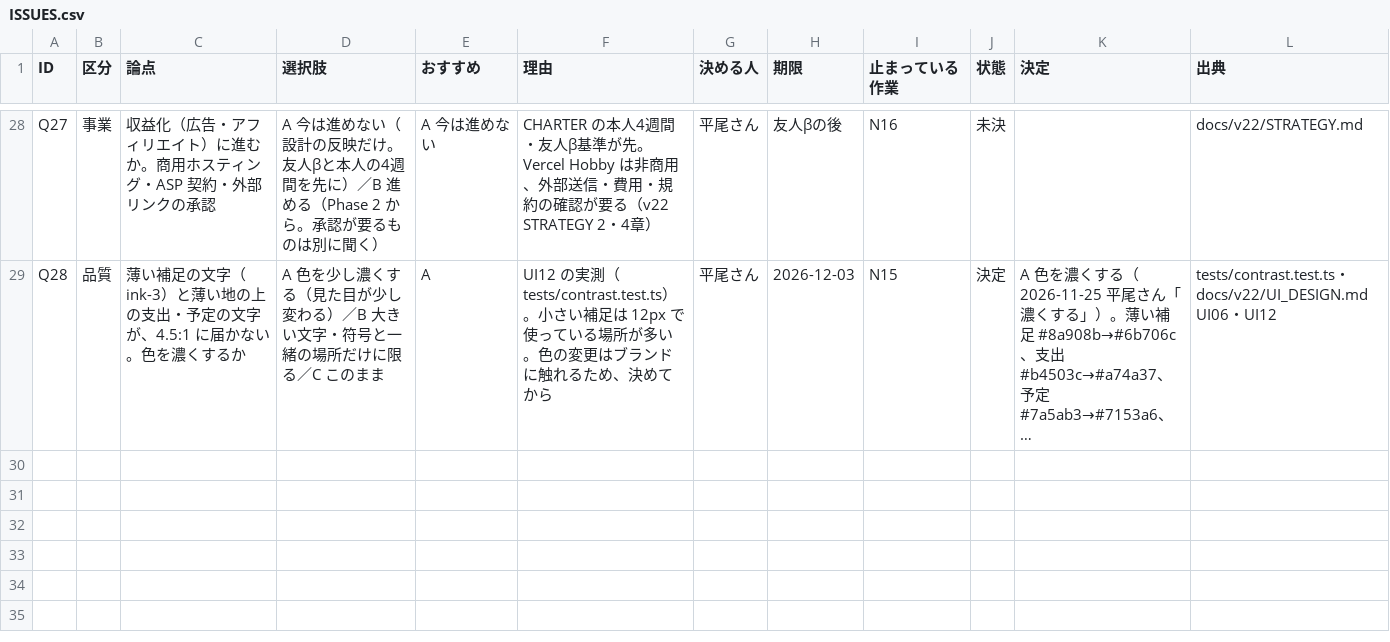
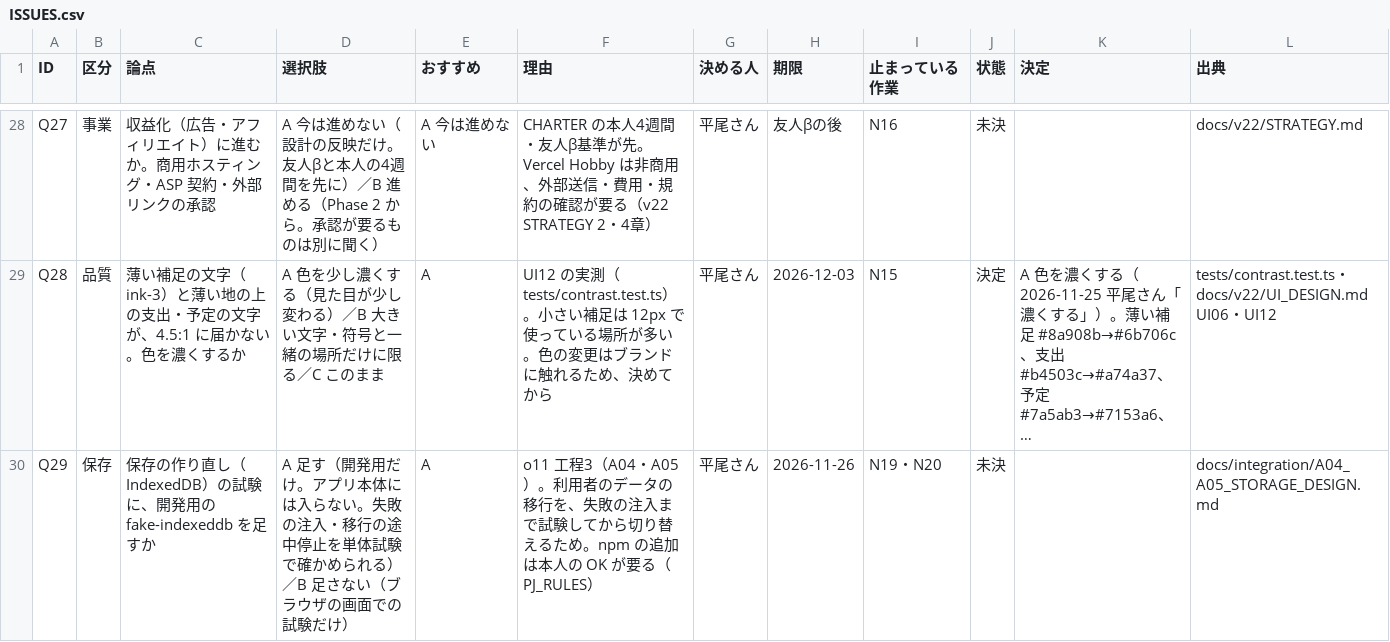
Before and after one commit to kkkaipppp/kurashi-base, a CSV file: docs/parent_progress_export/ISSUES.csv, drawn as a sheet; only a part is shown, gaps mark what is left out; long unchanged cells end in …; the diff names each change by its address in the sheet, - before the commit and + after, or states it on an @@ line.

```diff
--- a/docs/parent_progress_export/ISSUES.csv
+++ b/docs/parent_progress_export/ISSUES.csv
+row 30: Q29 | 保存 | 保存の作り直し（IndexedDB）の試験に、開発用の fake-indexeddb を足すか | A 足す（開発用だけ。アプリ本体には入らない。失敗の注入・移行の途中停止を単体試験で確かめられる）／B 足さない（ブラウザの画面での試験だけ） | A | o11 工程3（A04・A05）。利用者のデータの移行を、失敗の注入まで試験してから切り替えるため。npm の追加は本人の OK が要る（PJ_RULES） | 平尾さん | 2026-11-26 | N19・N20 | 未決 |  | docs/integration/A04_A05_STORAGE_DESIGN.md
```
Also changed, not shown: docs/parent_progress_export/WBS.csv, docs/progress/ISSUES.csv, 8 other files.
